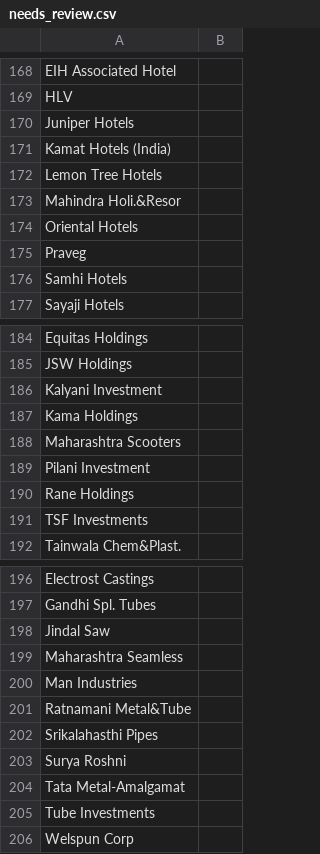
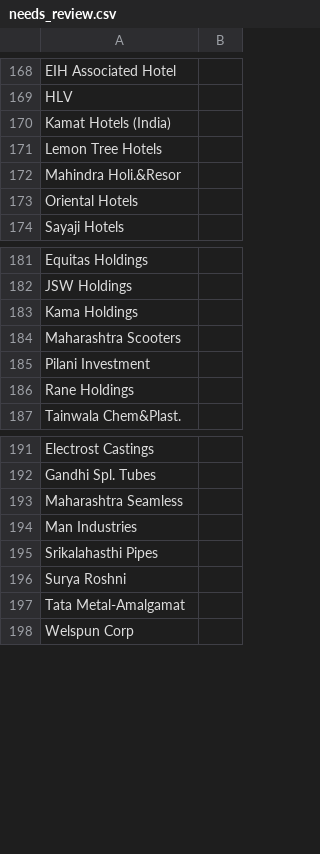
Before and after one commit to Curryous51/Indices-Dashboard, a CSV file: needs_review.csv, drawn as a sheet; only a part is shown, gaps mark what is left out; the diff covers the shown part only; the diff names each change by its address in the sheet, - before the commit and + after, or states it on an @@ line.

```diff
--- a/needs_review.csv
+++ b/needs_review.csv
-row 170: Juniper Hotels
-row 175: Praveg
-row 176: Samhi Hotels
-row 186: Kalyani Investment
-row 191: TSF Investments
-row 198: Jindal Saw
-row 201: Ratnamani Metal&Tube
-row 205: Tube Investments
```
Also changed, not shown: 13 removed rows elsewhere in this file, 3 other files.
